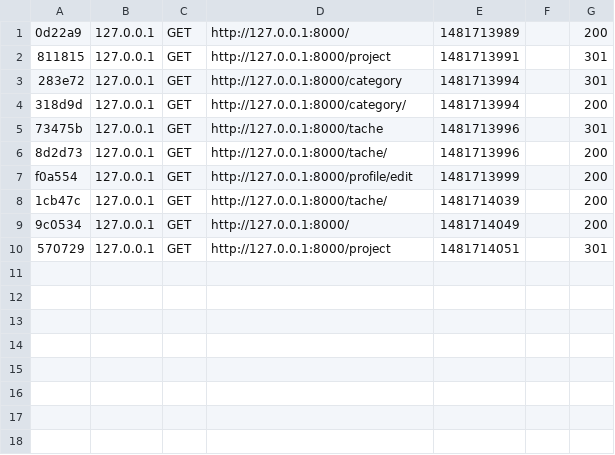
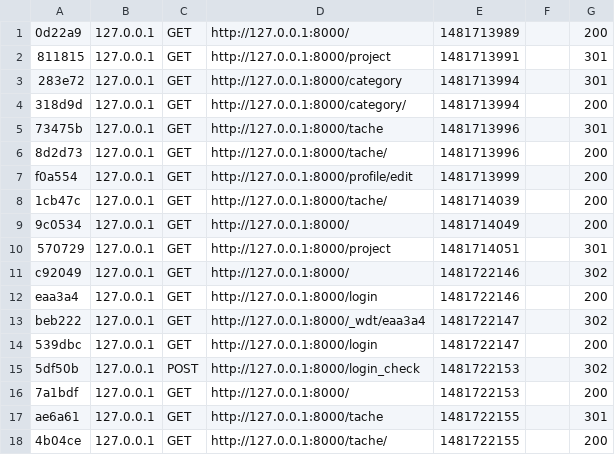
Before and after one commit to LabinotAvdiu/techweb, a CSV file: app/cache/dev/profiler/index.csv, drawn as a sheet.

```diff
--- a/app/cache/dev/profiler/index.csv
+++ b/app/cache/dev/profiler/index.csv
@@ -10 +10,9 @@ f0a554,127.0.0.1,GET,http://127.0.0.1:8000/profile/edit,1481713999,,200
 570729,127.0.0.1,GET,http://127.0.0.1:8000/project,1481714051,,301
+c92049,127.0.0.1,GET,http://127.0.0.1:8000/,1481722146,,302
+eaa3a4,127.0.0.1,GET,http://127.0.0.1:8000/login,1481722146,,200
+beb222,127.0.0.1,GET,http://127.0.0.1:8000/_wdt/eaa3a4,1481722147,,302
+539dbc,127.0.0.1,GET,http://127.0.0.1:8000/login,1481722147,,200
+5df50b,127.0.0.1,POST,http://127.0.0.1:8000/login_check,1481722153,,302
+7a1bdf,127.0.0.1,GET,http://127.0.0.1:8000/,1481722153,,200
+ae6a61,127.0.0.1,GET,http://127.0.0.1:8000/tache,1481722155,,301
+4b04ce,127.0.0.1,GET,http://127.0.0.1:8000/tache/,1481722155,,200
```
Also changed, not shown: 1 other file.
